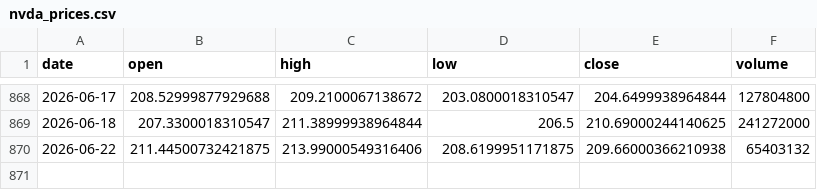
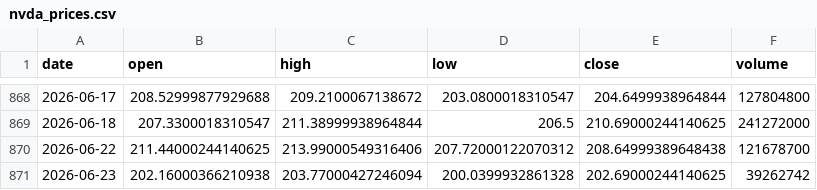
Before and after one commit to 911kwis/h100-tracker, a CSV file: data/nvda_prices.csv, drawn as a sheet; only a part is shown, gaps mark what is left out.

```diff
--- a/data/nvda_prices.csv
+++ b/data/nvda_prices.csv
@@ -869,2 +869,3 @@ date,open,high,low,close,volume
 2026-06-18,207.3300018310547,211.38999938964844,206.5,210.69000244140625,241272000
-2026-06-22,211.44500732421875,213.99000549316406,208.6199951171875,209.66000366210938,65403132
+2026-06-22,211.44000244140625,213.99000549316406,207.72000122070312,208.64999389648438,121678700
+2026-06-23,202.16000366210938,203.77000427246094,200.0399932861328,202.69000244140625,39262742
```
Also changed, not shown: data/gpu_prices.csv.
